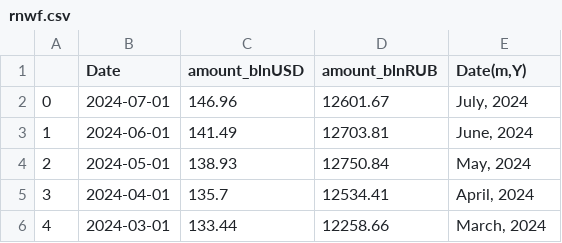
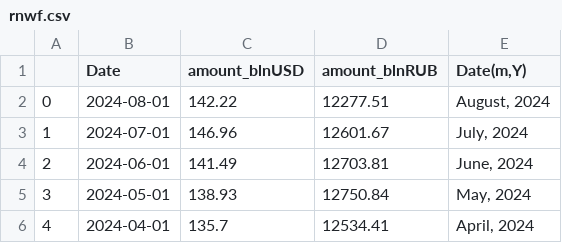
Before and after one commit to winterForestStump/RNWF, a CSV file: data/rnwf.csv, drawn as a sheet; only a part is shown; the shorter side is filled out with more unchanged rows; addresses are those after the commit; the diff names each change by its address in the sheet, - before the commit and + after, or states it on an @@ line.

```diff
--- a/data/rnwf.csv
+++ b/data/rnwf.csv
+row 2: 0 | 2024-08-01 | 142.22 | 12277.51 | August, 2024
@@ column A renumbered from row 3 down @@
```
Also changed, not shown: 2 other files.
